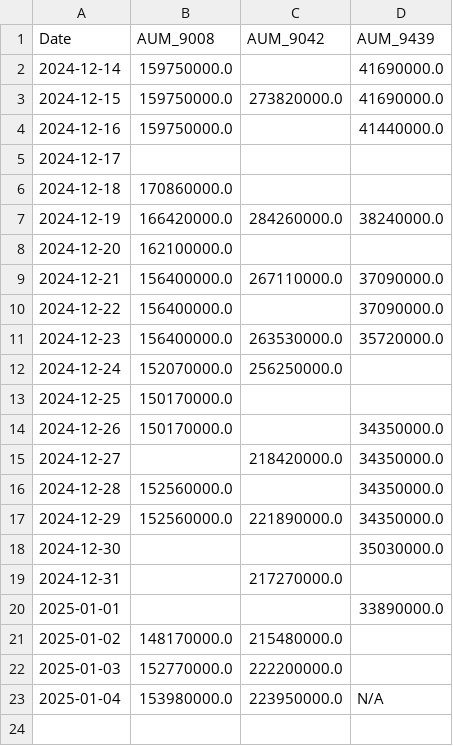
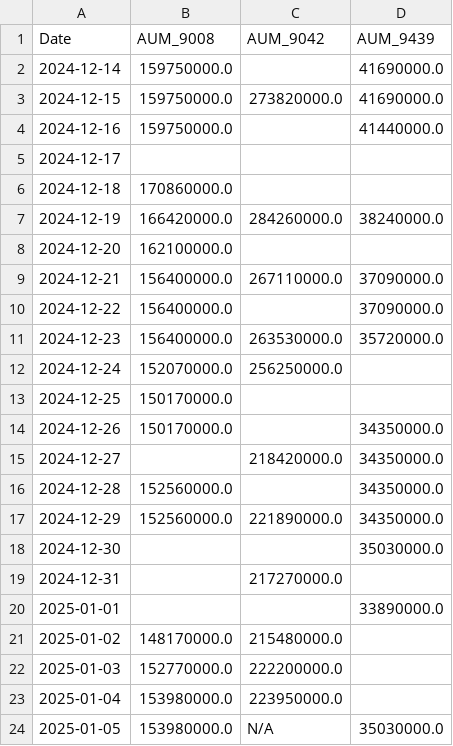
Before and after one commit to chamadihimaya/hkex_aum_csv, a CSV file: aum_data.csv, drawn as a sheet.

```diff
--- a/aum_data.csv
+++ b/aum_data.csv
@@ -22,2 +22,3 @@ Date,AUM_9008,AUM_9042,AUM_9439
 2025-01-03,152770000.0,222200000.0,
-2025-01-04,153980000.0,223950000.0,N/A
+2025-01-04,153980000.0,223950000.0,
+2025-01-05,153980000.0,N/A,35030000.0
```
